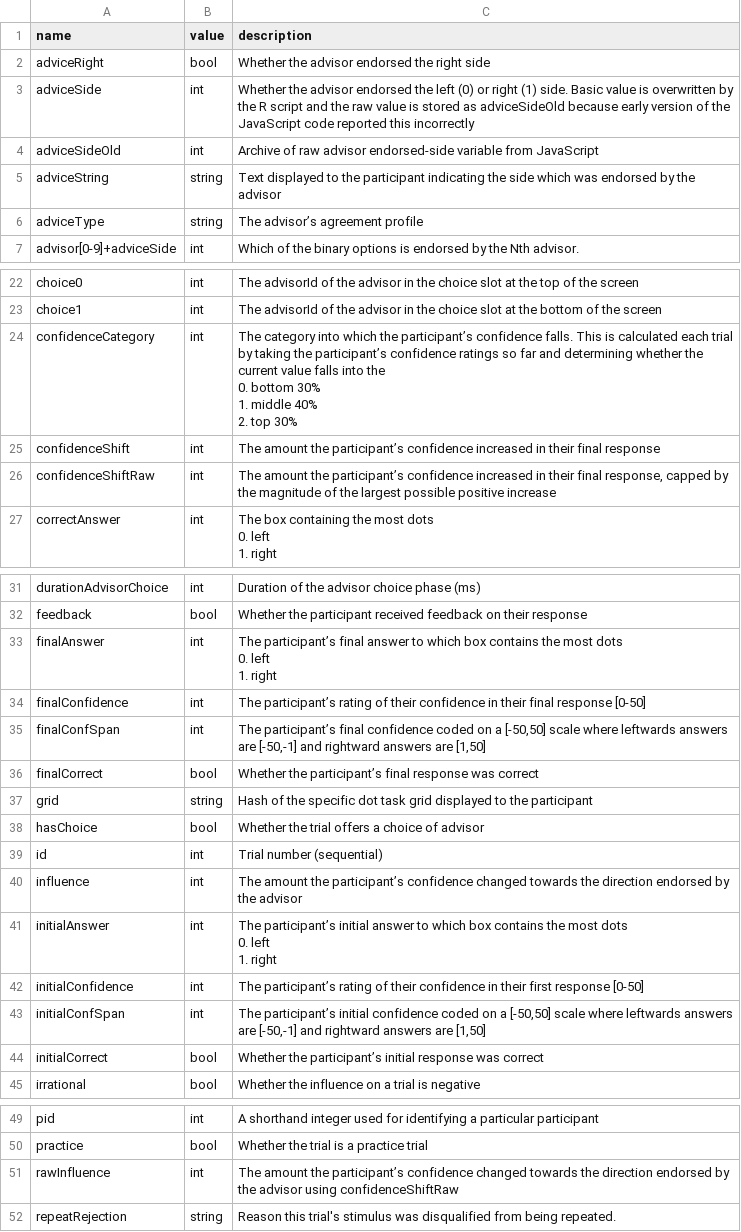
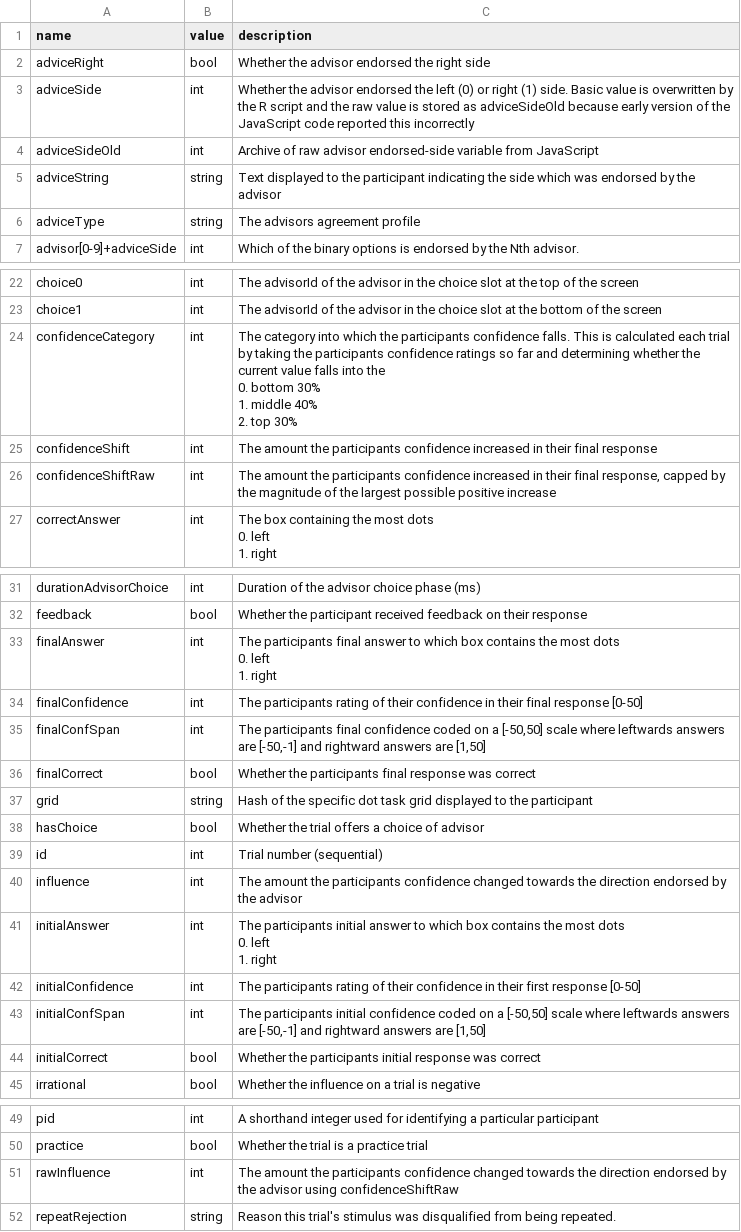
Before and after one commit to oxacclab/esmData, a CSV file: inst/extdata/dictionary_dots-trials.csv, drawn as a sheet; only a part is shown, gaps mark what is left out; the diff names each change by its address in the sheet, - before the commit and + after, or states it on an @@ line.

Commit message:
ascii encoding
All data entries and labells are now properly ascii encoded as requested by CRAN.
This does not imply that they'll be human-parsable, but they weren't before, either...

```diff
--- a/inst/extdata/dictionary_dots-trials.csv
+++ b/inst/extdata/dictionary_dots-trials.csv
-C6 (description): The advisor’s agreement profile
+C6 (description): The advisors agreement profile
-C24 (description): …which the participant’s confidence falls. This is calculated each trial by taking the participant’s confidence ratings…
+C24 (description): …which the participants confidence falls. This is calculated each trial by taking the participants confidence ratings…
-C25 (description): …amount the participant’s confidence increased…
+C25 (description): …amount the participants confidence increased…
-C26 (description): …amount the participant’s confidence increased…
+C26 (description): …amount the participants confidence increased…
-C33 (description): The participant’s final answer…
+C33 (description): The participants final answer…
-C34 (description): The participant’s rating of…
+C34 (description): The participants rating of…
-C35 (description): The participant’s final confidence…
+C35 (description): The participants final confidence…
-C36 (description): Whether the participant’s final response…
+C36 (description): Whether the participants final response…
-C40 (description): …amount the participant’s confidence changed…
+C40 (description): …amount the participants confidence changed…
-C41 (description): The participant’s initial answer…
+C41 (description): The participants initial answer…
-C42 (description): The participant’s rating of…
+C42 (description): The participants rating of…
-C43 (description): The participant’s initial confidence…
+C43 (description): The participants initial confidence…
-C44 (description): Whether the participant’s initial response…
+C44 (description): Whether the participants initial response…
-C51 (description): …amount the participant’s confidence changed…
+C51 (description): …amount the participants confidence changed…
```
Also changed, not shown: inst/extdata/dictionary_AdvisedTrial.csv, inst/extdata/dictionary_AdvisedTrialWithConf.csv, 15 other files.
